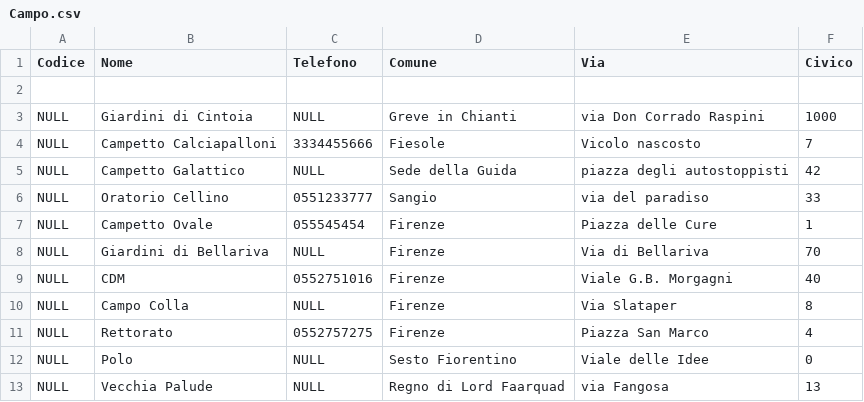
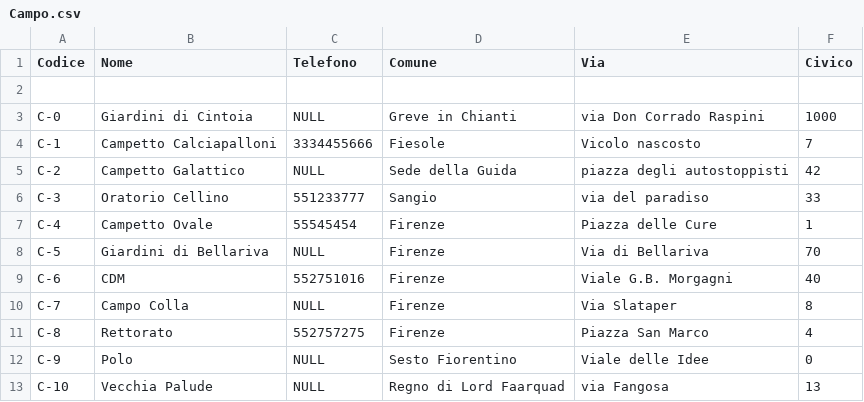
Before and after one commit to dichohnf/bdsi_2022-23, a CSV file: Popolamento/Campo.csv, drawn as a sheet; the diff names each change by its address in the sheet, - before the commit and + after, or states it on an @@ line.

```diff
--- a/Popolamento/Campo.csv
+++ b/Popolamento/Campo.csv
-A3 (Codice): NULL
+A3 (Codice): C-0
-A4 (Codice): NULL
+A4 (Codice): C-1
-A5 (Codice): NULL
+A5 (Codice): C-2
-A6 (Codice): NULL
+A6 (Codice): C-3
-C6 (Telefono): 0551233777
+C6 (Telefono): 551233777
-A7 (Codice): NULL
+A7 (Codice): C-4
-C7 (Telefono): 055545454
+C7 (Telefono): 55545454
-A8 (Codice): NULL
+A8 (Codice): C-5
-A9 (Codice): NULL
+A9 (Codice): C-6
-C9 (Telefono): 0552751016
+C9 (Telefono): 552751016
-A10 (Codice): NULL
+A10 (Codice): C-7
-A11 (Codice): NULL
+A11 (Codice): C-8
-C11 (Telefono): 0552757275
+C11 (Telefono): 552757275
-A12 (Codice): NULL
+A12 (Codice): C-9
-A13 (Codice): NULL
+A13 (Codice): C-10
```
Also changed, not shown: Popolamento/Partita.csv, Popolamento/Squadra.csv, 6 other files.
